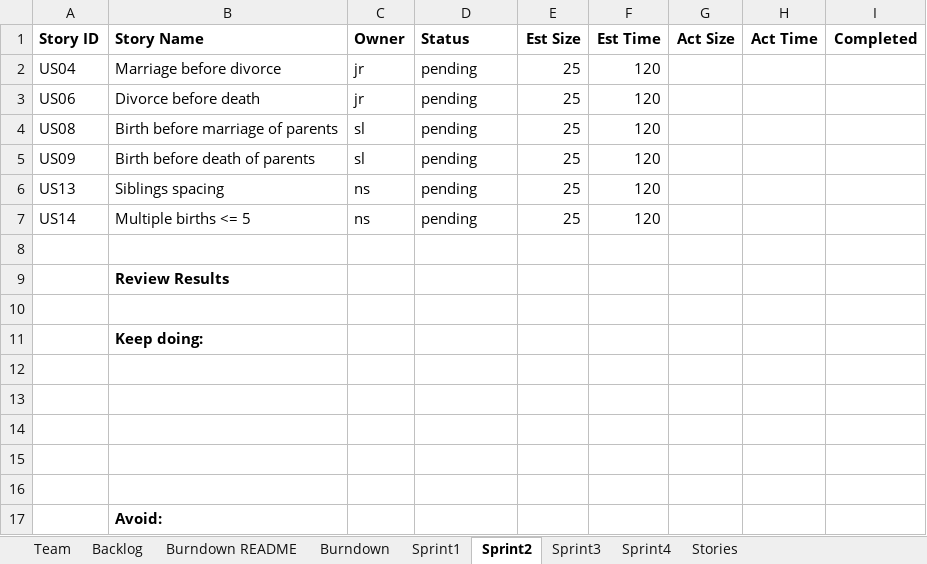
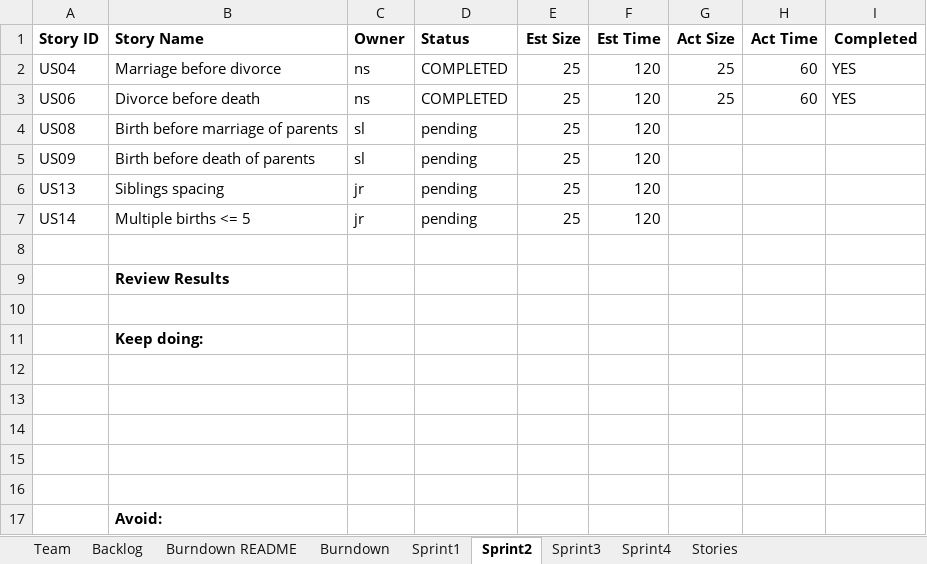
Before and after one commit to nathsouza/Stevens-CS555-Team2, an Excel workbook: Team2Report.xlsx, sheet Sprint2, drawn as a sheet; values as stored, in another font and other column widths than the file's, no borders; the diff names each change by its address in the sheet, - before the commit and + after, or states it on an @@ line.

Commit message:
User Stories 4 and 6 for Sprint 2

```diff
--- a/Team2Report.xlsx (sheet Sprint2)
+++ b/Team2Report.xlsx (sheet Sprint2)
-C2:C3 (Owner): jr
+C2:C3 (Owner): ns
-D2:D3 (Status): pending
+D2:D3 (Status): COMPLETED
-G2:G3 (Act Size): (empty)
+G2:G3 (Act Size): 25
-H2:H3 (Act Time): (empty)
+H2:H3 (Act Time): 60
-I2:I3 (Completed): (empty)
+I2:I3 (Completed): YES
-C6:C7 (Owner): ns
+C6:C7 (Owner): jr
```
Also changed, not shown: sheet Backlog, 2 other files.
